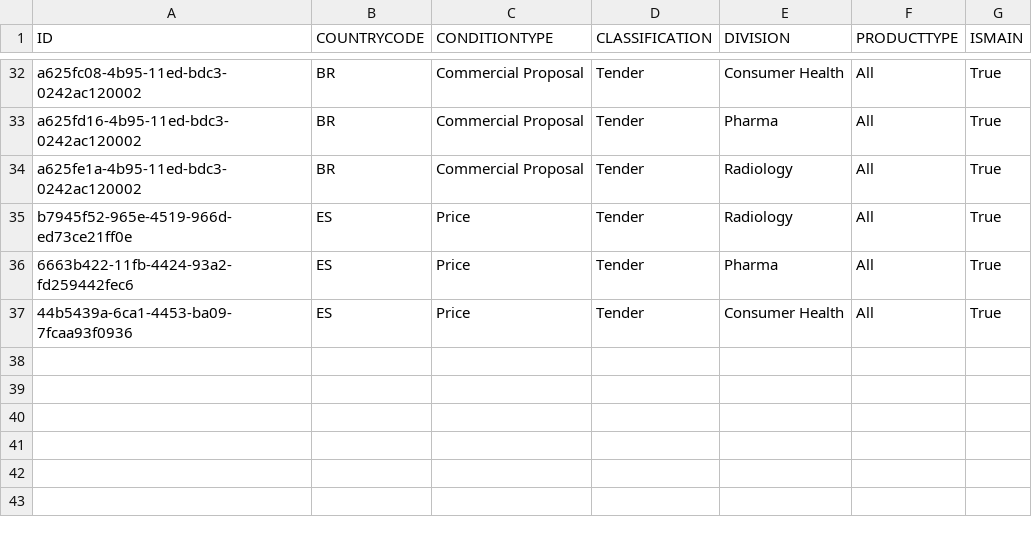
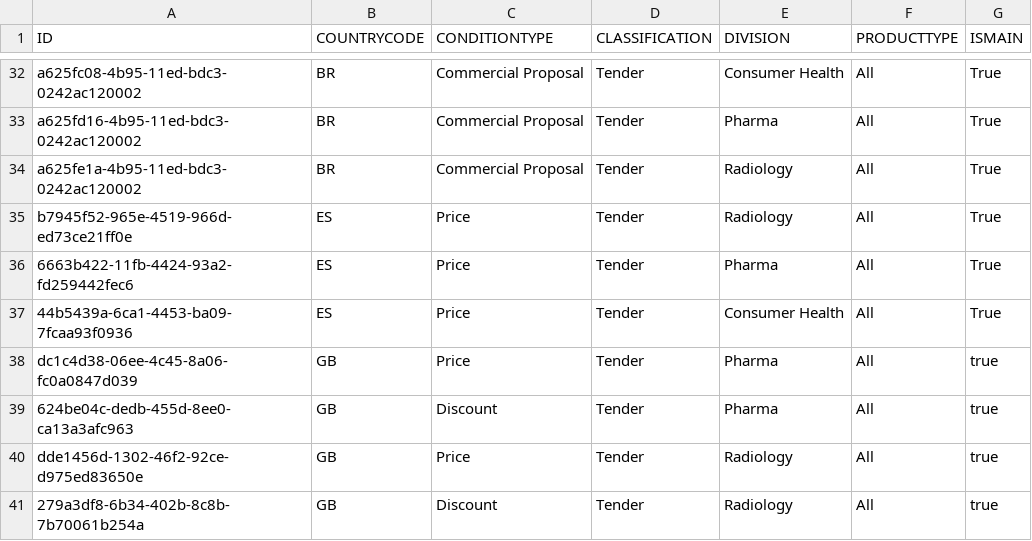
Before and after one commit to mandar-velankar/TNDR_FAST_BACKEND, a CSV file: db/csv/com.bayer.SXTENDER.TransactionalData-PriceConditionClassification.csv, drawn as a sheet; only a part is shown, gaps mark what is left out; the diff names each change by its address in the sheet, - before the commit and + after, or states it on an @@ line.

```diff
--- a/db/csv/com.bayer.SXTENDER.TransactionalData-PriceConditionClassification.csv
+++ b/db/csv/com.bayer.SXTENDER.TransactionalData-PriceConditionClassification.csv
+row 38: dc1c4d38-06ee-4c45-8a06-fc0a0847d039 | GB | Price | Tender | Pharma | All | true
+row 39: 624be04c-dedb-455d-8ee0-ca13a3afc963 | GB | Discount | Tender | Pharma | All | true
+row 40: dde1456d-1302-46f2-92ce-d975ed83650e | GB | Price | Tender | Radiology | All | true
+row 41: 279a3df8-6b34-402b-8c8b-7b70061b254a | GB | Discount | Tender | Radiology | All | true
```
Also changed, not shown: db/csv/com.bayer.SXTENDER.MasterData-ApproverTypes.csv, db/csv/com.bayer.SXTENDER.MasterData-CountryApprovers.csv, 15 other files.
